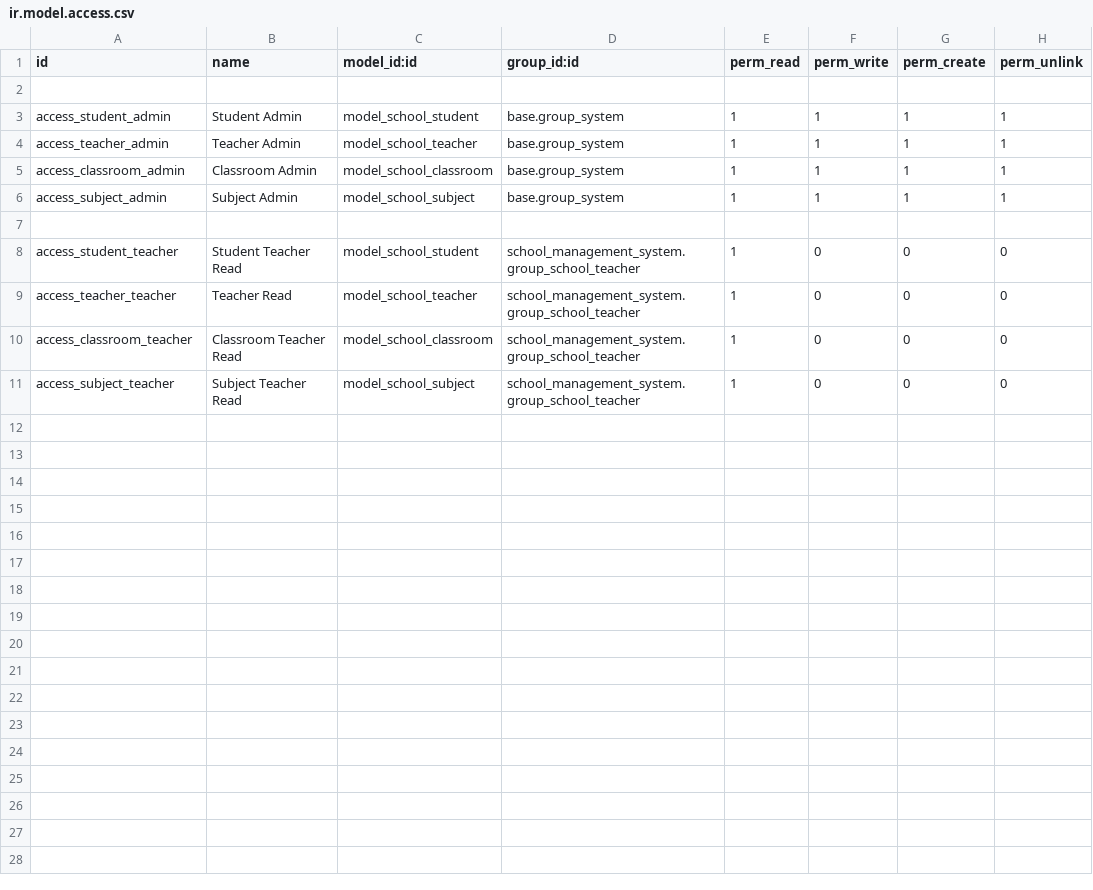
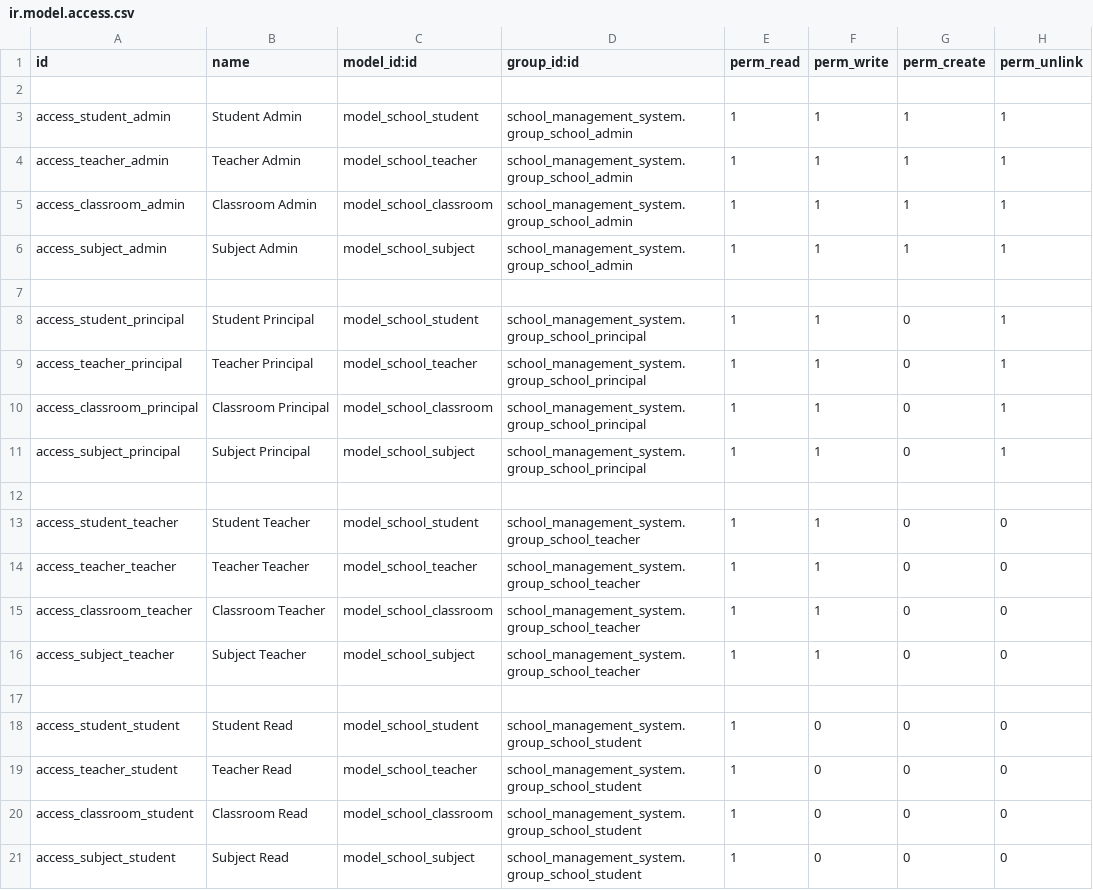
Before and after one commit to Hariskhan55/school_management_system, a CSV file: security/ir.model.access.csv, drawn as a sheet.

Commit message:
Update teacher model, views, and security access rules

```diff
--- a/security/ir.model.access.csv
+++ b/security/ir.model.access.csv
@@ -2,10 +2,20 @@ id,name,model_id:id,group_id:id,perm_read,perm_write,perm_create,perm_unlink
 
-access_student_admin,Student Admin,model_school_student,base.group_system,1,1,1,1
-access_teacher_admin,Teacher Admin,model_school_teacher,base.group_system,1,1,1,1
-access_classroom_admin,Classroom Admin,model_school_classroom,base.group_system,1,1,1,1
-access_subject_admin,Subject Admin,model_school_subject,base.group_system,1,1,1,1
+access_student_admin,Student Admin,model_school_student,school_management_system.group_school_admin,1,1,1,1
+access_teacher_admin,Teacher Admin,model_school_teacher,school_management_system.group_school_admin,1,1,1,1
+access_classroom_admin,Classroom Admin,model_school_classroom,school_management_system.group_school_admin,1,1,1,1
+access_subject_admin,Subject Admin,model_school_subject,school_management_system.group_school_admin,1,1,1,1
 
-access_student_teacher,Student Teacher Read,model_school_student,school_management_system.group_school_teacher,1,0,0,0
-access_teacher_teacher,Teacher Read,model_school_teacher,school_management_system.group_school_teacher,1,0,0,0
-access_classroom_teacher,Classroom Teacher Read,model_school_classroom,school_management_system.group_school_teacher,1,0,0,0
-access_subject_teacher,Subject Teacher Read,model_school_subject,school_management_system.group_school_teacher,1,0,0,0
+access_student_principal,Student Principal,model_school_student,school_management_system.group_school_principal,1,1,0,1
+access_teacher_principal,Teacher Principal,model_school_teacher,school_management_system.group_school_principal,1,1,0,1
+access_classroom_principal,Classroom Principal,model_school_classroom,school_management_system.group_school_principal,1,1,0,1
+access_subject_principal,Subject Principal,model_school_subject,school_management_system.group_school_principal,1,1,0,1
+
+access_student_teacher,Student Teacher,model_school_student,school_management_system.group_school_teacher,1,1,0,0
+access_teacher_teacher,Teacher Teacher,model_school_teacher,school_management_system.group_school_teacher,1,1,0,0
+access_classroom_teacher,Classroom Teacher,model_school_classroom,school_management_system.group_school_teacher,1,1,0,0
+access_subject_teacher,Subject Teacher,model_school_subject,school_management_system.group_school_teacher,1,1,0,0
+
+access_student_student,Student Read,model_school_student,school_management_system.group_school_student,1,0,0,0
+access_teacher_student,Teacher Read,model_school_teacher,school_management_system.group_school_student,1,0,0,0
+access_classroom_student,Classroom Read,model_school_classroom,school_management_system.group_school_student,1,0,0,0
+access_subject_student,Subject Read,model_school_subject,school_management_system.group_school_student,1,0,0,0
```
Also changed, not shown: 6 other files.
